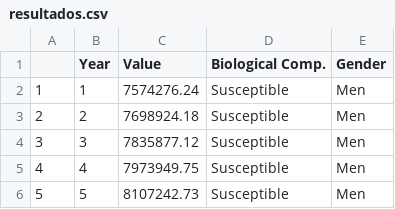
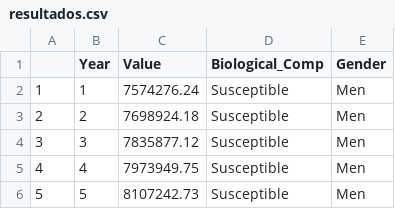
Before and after one commit to dcsolano10/datasetCancer, a CSV file: resultados.csv, drawn as a sheet; only a part is shown.

Commit message:
Update resultados.csv

```diff
--- a/resultados.csv
+++ b/resultados.csv
@@ -1,2 +1,2 @@
-"","Year","Value","Biological Comp.","Gender"
+"","Year","Value","Biological_Comp","Gender"
 "1",1,7574276.24,"Susceptible","Men"
```
